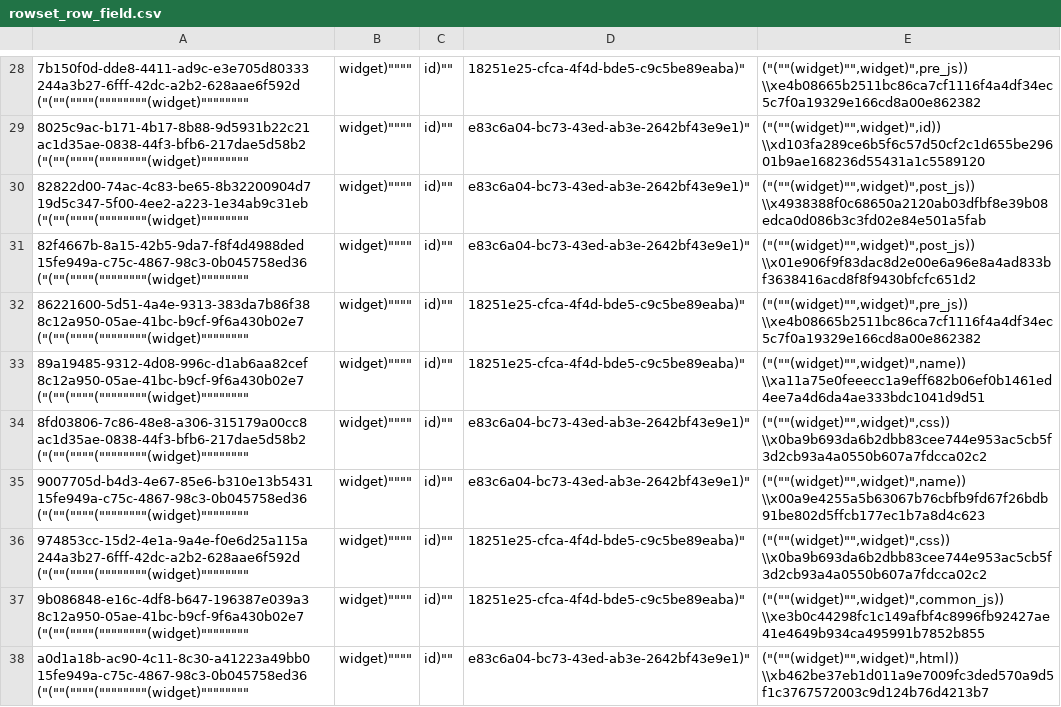
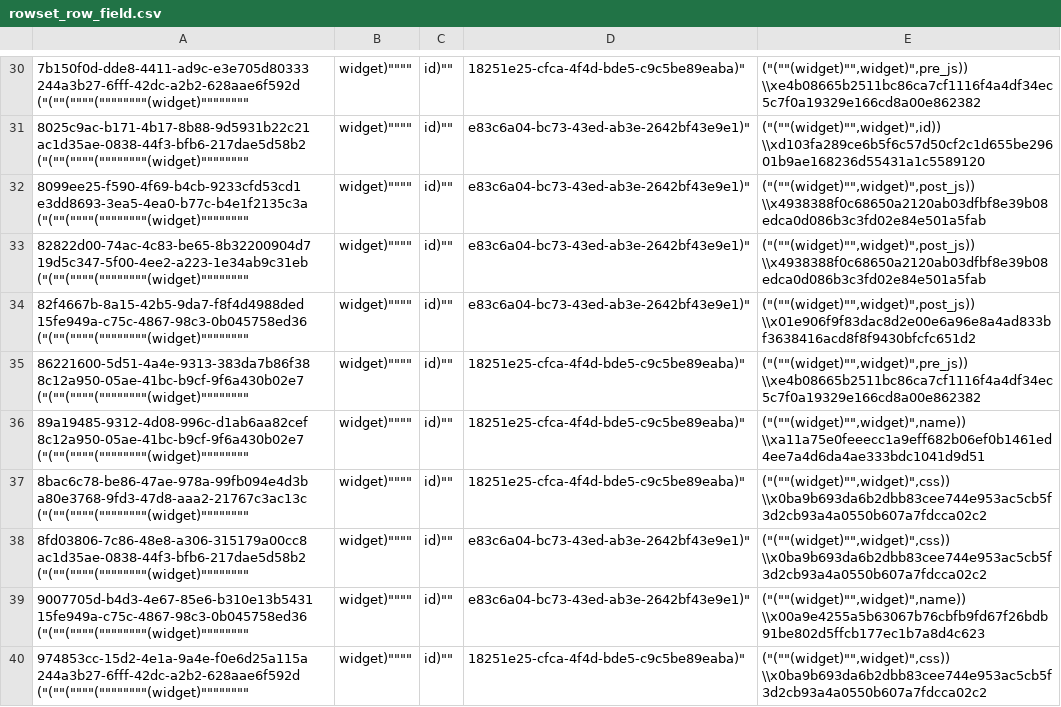
Before and after one commit to aquametalabs/aquameta, a CSV file: bundles-available/org.aquameta.ui.tags/rowset_row_field.csv, drawn as a sheet; only a part is shown, gaps mark what is left out; the shorter side is filled out with more unchanged rows; the diff covers the shown part only; the diff names each change by its address in the sheet, - before the commit and + after, or states it on an @@ line.

```diff
--- a/bundles-available/org.aquameta.ui.tags/rowset_row_field.csv
+++ b/bundles-available/org.aquameta.ui.tags/rowset_row_field.csv
+row 32: 8099ee25-f590-4f69-b4cb-9233cfd53cd1 e3dd8693-3ea5-4ea0-b77c-b4e1f2135c3a ("(""(""""(""""""""(widget)"""""""" | widget)"""" | id)"" | e83c6a04-bc73-43ed-ab3e-2642bf43e9e1)" | ("(""(widget)"",widget)",post_js)) \\x4938388f0c68650a2120ab03dfbf8e39b08edca0d086b3c3fd02e84e501a5fab
+row 37: 8bac6c78-be86-47ae-978a-99fb094e4d3b a80e3768-9fd3-47d8-aaa2-21767c3ac13c ("(""(""""(""""""""(widget)"""""""" | widget)"""" | id)"" | 18251e25-cfca-4f4d-bde5-c9c5be89eaba)" | ("(""(widget)"",widget)",css)) \\x0ba9b693da6b2dbb83cee744e953ac5cb5f3d2cb93a4a0550b607a7fdcca02c2
```
Also changed, not shown: 8 added rows, 3 removed rows and 9 edited cells elsewhere in this file, bundles-available/org.aquameta.ui.tags/blob.csv, bundles-available/org.aquameta.ui.tags/commit.csv, 3 other files.
